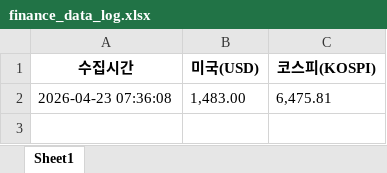
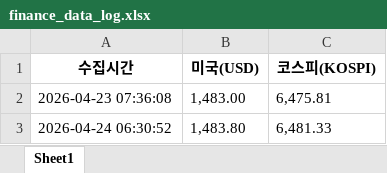
Before and after one commit to uouyss-sketch/Project1, an Excel workbook: finance_data_log.xlsx, sheet Sheet1, drawn as a sheet; values as stored, in another font and other column widths than the file's, no borders; the diff names each change by its address in the sheet, - before the commit and + after, or states it on an @@ line.

```diff
--- a/finance_data_log.xlsx (sheet Sheet1)
+++ b/finance_data_log.xlsx (sheet Sheet1)
+row 3: 2026-04-24 06:30:52 | 1,483.80 | 6,481.33
```
